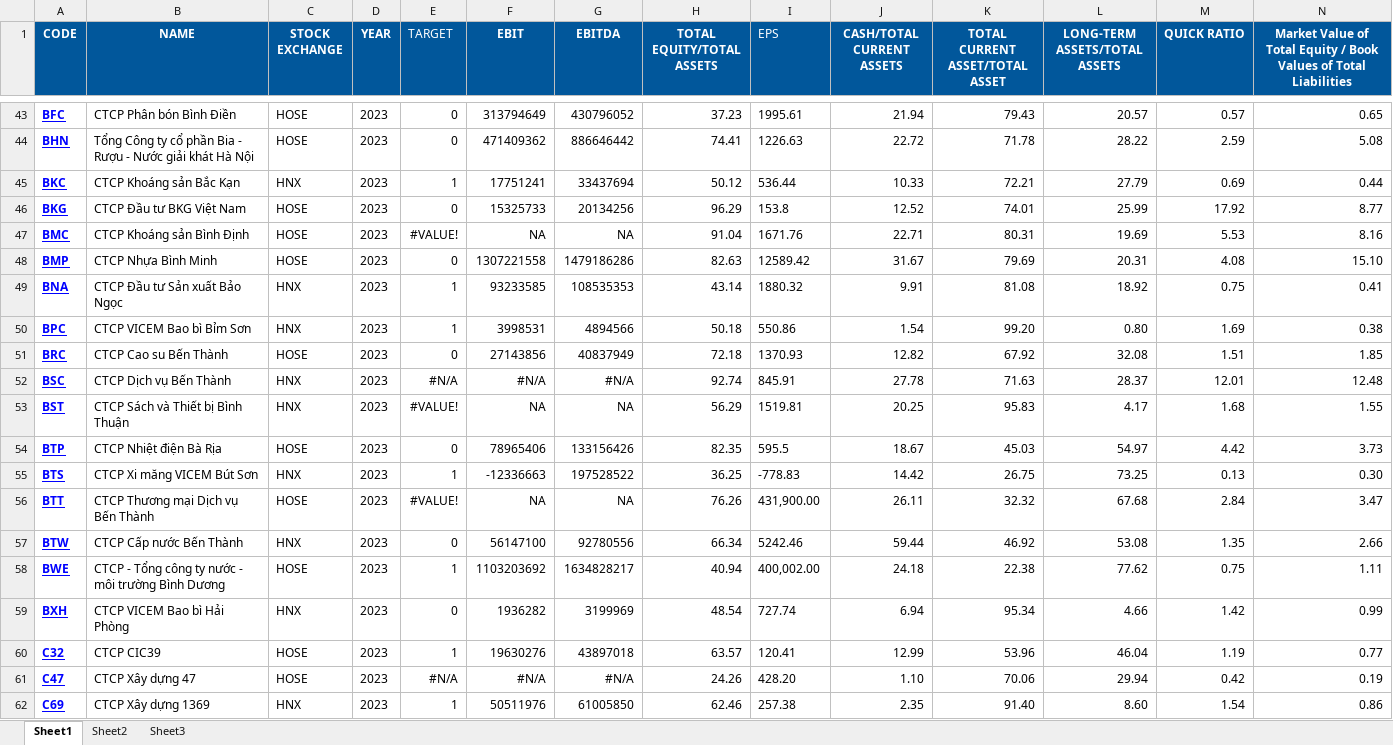
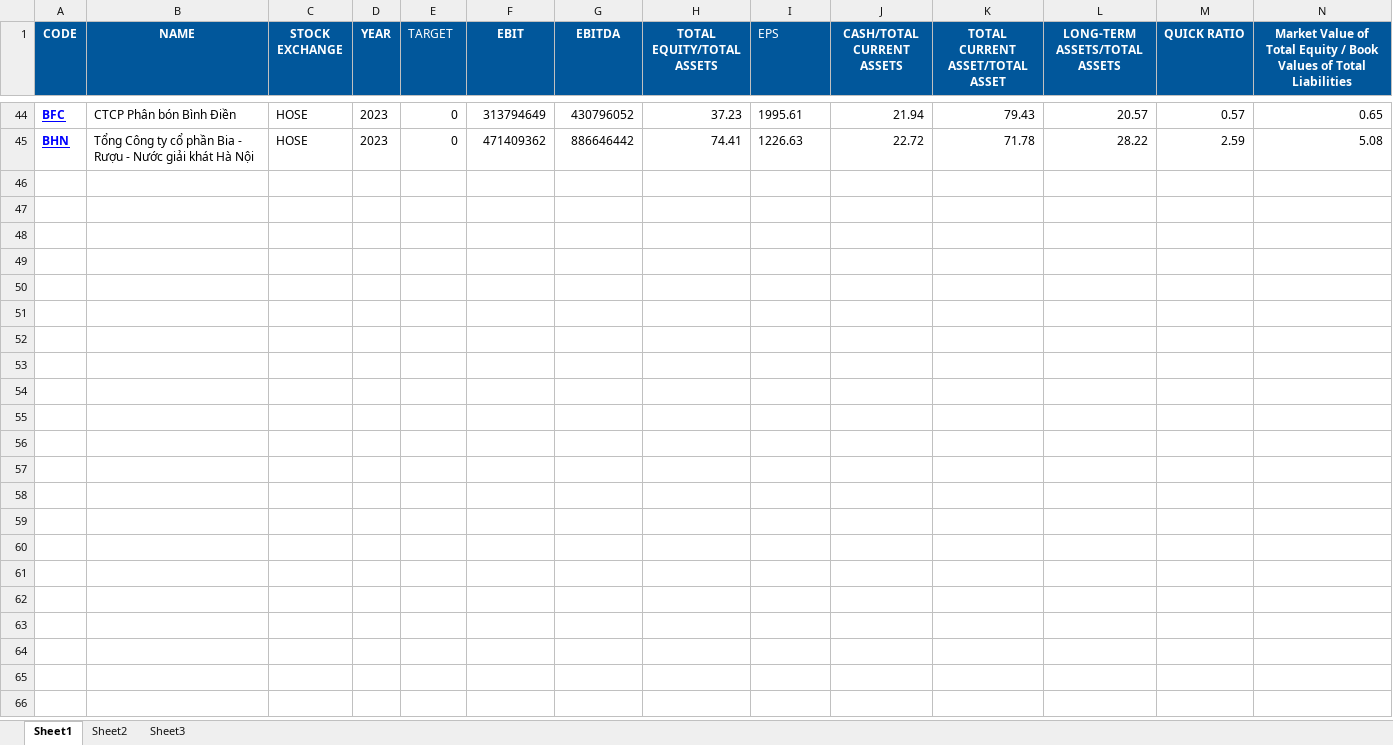
Before and after one commit to anhducbuui270802/FINANCIAL-DISTRESS-PREDICTION-, an Excel workbook: test_data.xlsx, sheet Sheet1, drawn as a sheet; only a part is shown, gaps mark what is left out; values as stored, in another font and other column widths than the file's, no borders; removed rows and columns are numbered as before the commit, all else as after; rows hold the shown columns only; the diff covers the shown part only; the diff names each change by its address in the sheet, - before the commit and + after, or states it on an @@ line.

Commit message:
update preprocessing data, train, app

```diff
--- a/test_data.xlsx (sheet Sheet1)
+++ b/test_data.xlsx (sheet Sheet1)
-row 45: BKC | CTCP Khoáng sản Bắc Kạn | HNX | 2023 | 1 | 17751241 | 33437694 | 50.12 | 536.44 | 10.33 | 72.21 | 27.79 | 0.69 | 0.44
-row 46: BKG | CTCP Đầu tư BKG Việt Nam | HOSE | 2023 | 0 | 15325733 | 20134256 | 96.29 | 153.8 | 12.52 | 74.01 | 25.99 | 17.92 | 8.77
-row 47: BMC | CTCP Khoáng sản Bình Định | HOSE | 2023 | #VALUE! | NA | NA | 91.04 | 1671.76 | 22.71 | 80.31 | 19.69 | 5.53 | 8.16
-row 48: BMP | CTCP Nhựa Bình Minh | HOSE | 2023 | 0 | 1307221558 | 1479186286 | 82.63 | 12589.42 | 31.67 | 79.69 | 20.31 | 4.08 | 15.10
-row 49: BNA | CTCP Đầu tư Sản xuất Bảo Ngọc | HNX | 2023 | 1 | 93233585 | 108535353 | 43.14 | 1880.32 | 9.91 | 81.08 | 18.92 | 0.75 | 0.41
-row 50: BPC | CTCP VICEM Bao bì Bỉm Sơn | HNX | 2023 | 1 | 3998531 | 4894566 | 50.18 | 550.86 | 1.54 | 99.20 | 0.80 | 1.69 | 0.38
-row 51: BRC | CTCP Cao su Bến Thành | HOSE | 2023 | 0 | 27143856 | 40837949 | 72.18 | 1370.93 | 12.82 | 67.92 | 32.08 | 1.51 | 1.85
-row 52: BSC | CTCP Dịch vụ Bến Thành | HNX | 2023 | #N/A | #N/A | #N/A | 92.74 | 845.91 | 27.78 | 71.63 | 28.37 | 12.01 | 12.48
-row 53: BST | CTCP Sách và Thiết bị Bình Thuận | HNX | 2023 | #VALUE! | NA | NA | 56.29 | 1519.81 | 20.25 | 95.83 | 4.17 | 1.68 | 1.55
-row 54: BTP | CTCP Nhiệt điện Bà Rịa | HOSE | 2023 | 0 | 78965406 | 133156426 | 82.35 | 595.5 | 18.67 | 45.03 | 54.97 | 4.42 | 3.73
-row 55: BTS | CTCP Xi măng VICEM Bút Sơn | HNX | 2023 | 1 | -12336663 | 197528522 | 36.25 | -778.83 | 14.42 | 26.75 | 73.25 | 0.13 | 0.30
-row 56: BTT | CTCP Thương mại Dịch vụ Bến Thành | HOSE | 2023 | #VALUE! | NA | NA | 76.26 | 431,900.00 | 26.11 | 32.32 | 67.68 | 2.84 | 3.47
-row 57: BTW | CTCP Cấp nước Bến Thành | HNX | 2023 | 0 | 56147100 | 92780556 | 66.34 | 5242.46 | 59.44 | 46.92 | 53.08 | 1.35 | 2.66
-row 58: BWE | CTCP - Tổng công ty nước - môi trường Bình Dương | HOSE | 2023 | 1 | 1103203692 | 1634828217 | 40.94 | 400,002.00 | 24.18 | 22.38 | 77.62 | 0.75 | 1.11
-row 59: BXH | CTCP VICEM Bao bì Hải Phòng | HNX | 2023 | 0 | 1936282 | 3199969 | 48.54 | 727.74 | 6.94 | 95.34 | 4.66 | 1.42 | 0.99
-row 60: C32 | CTCP CIC39 | HOSE | 2023 | 1 | 19630276 | 43897018 | 63.57 | 120.41 | 12.99 | 53.96 | 46.04 | 1.19 | 0.77
-row 61: C47 | CTCP Xây dựng 47 | HOSE | 2023 | #N/A | #N/A | #N/A | 24.26 | 428.20 | 1.10 | 70.06 | 29.94 | 0.42 | 0.19
-row 62: C69 | CTCP Xây dựng 1369 | HNX | 2023 | 1 | 50511976 | 61005850 | 62.46 | 257.38 | 2.35 | 91.40 | 8.60 | 1.54 | 0.86
```
Also changed, not shown: 1 added row and 19 removed rows elsewhere in this sheet, 22 other files.
